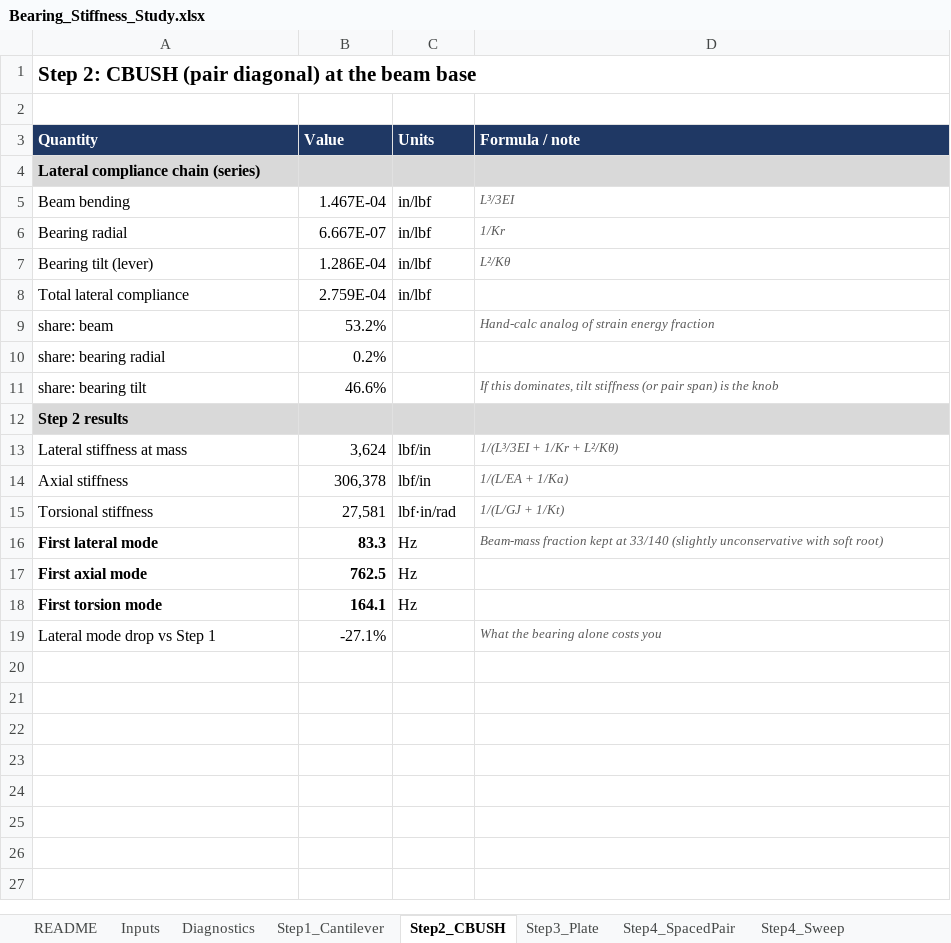
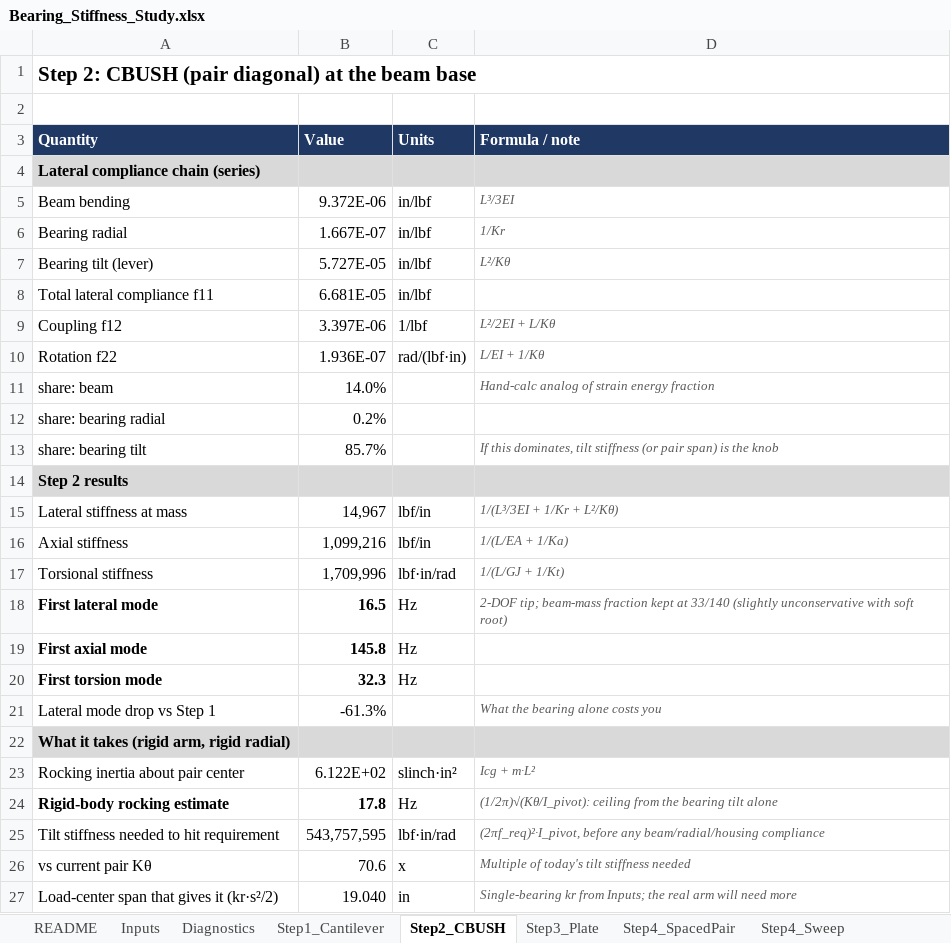
Before and after one commit to radmadden/FEMAP_API, an Excel workbook: Bearing_Stiffness_Study.xlsx, sheet Step2_CBUSH, drawn as a sheet; values as stored, in another font and other column widths than the file's, no borders; addresses are those after the commit; the diff names each change by its address in the sheet, - before the commit and + after, or states it on an @@ line.

```diff
--- a/Bearing_Stiffness_Study.xlsx (sheet Step2_CBUSH)
+++ b/Bearing_Stiffness_Study.xlsx (sheet Step2_CBUSH)
-B5 (Value): 1.467E-04
+B5 (Value): 9.372E-06
-B6 (Value): 6.667E-07
+B6 (Value): 1.667E-07
-B7 (Value): 1.286E-04
+B7 (Value): 5.727E-05
-A8 (Quantity): Total lateral compliance
+A8 (Quantity): Total lateral compliance f11
-B8 (Value): 2.759E-04
+B8 (Value): 6.681E-05
+row 9: Coupling f12 | 3.397E-06 | 1/lbf | L²/2EI + L/Kθ
+row 10: Rotation f22 | 1.936E-07 | rad/(lbf·in) | L/EI + 1/Kθ
-B11 (Value): 53.2%
+B11 (Value): 14.0%
-B13 (Value): 46.6%
+B13 (Value): 85.7%
-B15 (Value): 3,624
+B15 (Value): 14,967
-B16 (Value): 306,378
+B16 (Value): 1,099,216
-B17 (Value): 27,581
+B17 (Value): 1,709,996
-B18 (Value): 83.3
+B18 (Value): 16.5
-D18 (Formula / note): Beam-mass fraction kept…
+D18 (Formula / note): 2-DOF tip; beam-mass fraction kept…
-B19 (Value): 762.5
+B19 (Value): 145.8
-B20 (Value): 164.1
+B20 (Value): 32.3
-B21 (Value): -27.1%
+B21 (Value): -61.3%
+row 22: What it takes (rigid arm, rigid radial)
+row 23: Rocking inertia about pair center | 6.122E+02 | slinch·in² | Icg + m·L²
+row 24: Rigid-body rocking estimate | 17.8 | Hz | (1/2π)√(Kθ/I_pivot): ceiling from the bearing tilt alone
+row 25: Tilt stiffness needed to hit requirement | 543,757,595 | lbf·in/rad | (2πf_req)²·I_pivot, before any beam/radial/housing compliance
+row 26: vs current pair Kθ | 70.6 | x | Multiple of today's tilt stiffness needed
+row 27: Load-center span that gives it (kr·s²/2) | 19.040 | in | Single-bearing kr from Inputs; the real arm will need more
```
Also changed, not shown: sheet Step4_Sweep, sheet Inputs, sheet Step1_Cantilever, sheet Step3_Plate, sheet Step4_SpacedPair, sheet FEM_Compare, 1 more sheet, charts or pictures.
